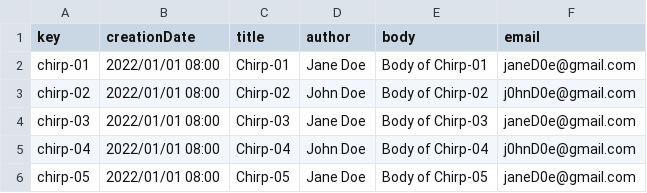
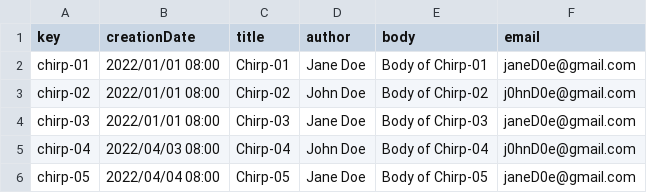
Before and after one commit to Marioespiro/Acme-Toolkit, a CSV file: src/main/webapp/WEB-INF/resources/sample-data/chirp.csv, drawn as a sheet; the diff names each change by its address in the sheet, - before the commit and + after, or states it on an @@ line.

```diff
--- a/src/main/webapp/WEB-INF/resources/sample-data/chirp.csv
+++ b/src/main/webapp/WEB-INF/resources/sample-data/chirp.csv
-B5 (creationDate): 2022/01/01 08:00
+B5 (creationDate): 2022/04/03 08:00
-B6 (creationDate): 2022/01/01 08:00
+B6 (creationDate): 2022/04/04 08:00
```
Also changed, not shown: 9 other files.
